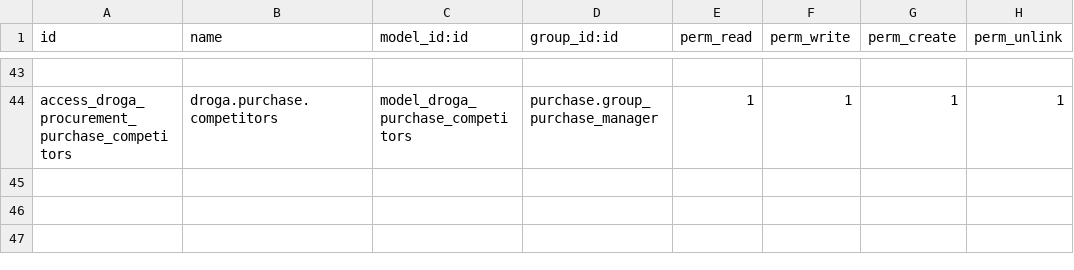
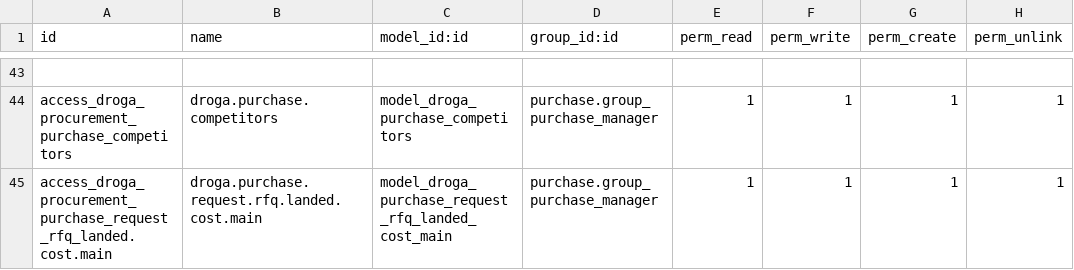
Before and after one commit to phillmona-dev/ecs_erp, a CSV file: droga_procurement/security/ir.model.access.csv, drawn as a sheet; only a part is shown, gaps mark what is left out; the diff names each change by its address in the sheet, - before the commit and + after, or states it on an @@ line.

Commit message:
Finance, procurement & Sales update

```diff
--- a/droga_procurement/security/ir.model.access.csv
+++ b/droga_procurement/security/ir.model.access.csv
+row 45: access_droga_procurement_purchase_request_rfq_landed.cost.main | droga.purchase.request.rfq.landed.cost.main | model_droga_purchase_request_rfq_landed_cost_main | purchase.group_purchase_manager | 1 | 1 | 1 | 1
```
Also changed, not shown: 6 other files.
